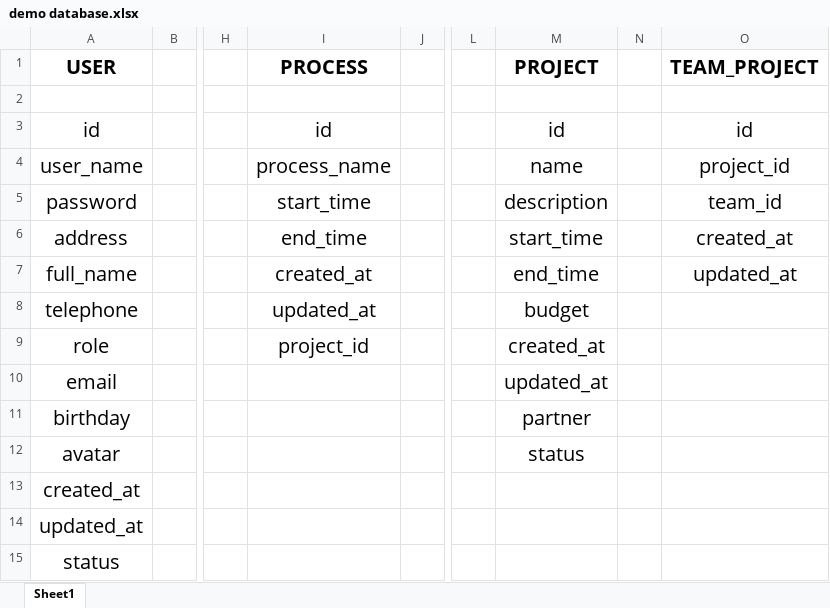
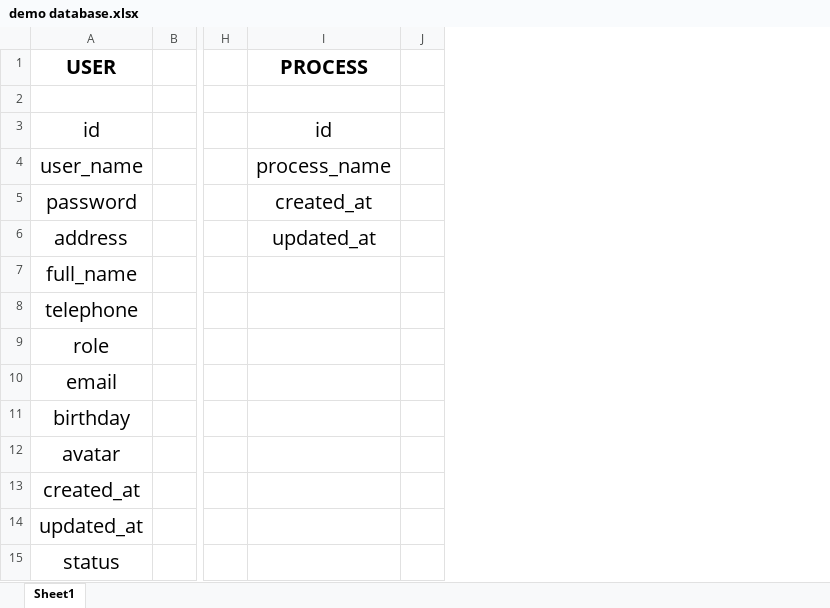
Before and after one commit to vtdat/time_sheet, an Excel workbook: timesheet_doc/demo database.xlsx, sheet Sheet1, drawn as a sheet; only a part is shown, gaps mark what is left out; values as stored, in another font and other column widths than the file's, no borders; the diff names each change by its address in the sheet, - before the commit and + after, or states it on an @@ line.

Commit message:
design database chuan

```diff
--- a/timesheet_doc/demo database.xlsx (sheet Sheet1)
+++ b/timesheet_doc/demo database.xlsx (sheet Sheet1)
-column L, empty
-column M (PROJECT), rows 3-12: id | name | description | start_time | end_time | budget | created_at | updated_at | partner | status
-column N, empty
-column O (TEAM_PROJECT), rows 3-7: id | project_id | team_id | created_at | updated_at
-I5 (PROCESS): start_time
+I5 (PROCESS): created_at
-I6 (PROCESS): end_time
+I6 (PROCESS): updated_at
-I7 (PROCESS): created_at
+I7 (PROCESS): (empty)
-I8 (PROCESS): updated_at
+I8 (PROCESS): (empty)
-I9 (PROCESS): project_id
+I9 (PROCESS): (empty)
```
